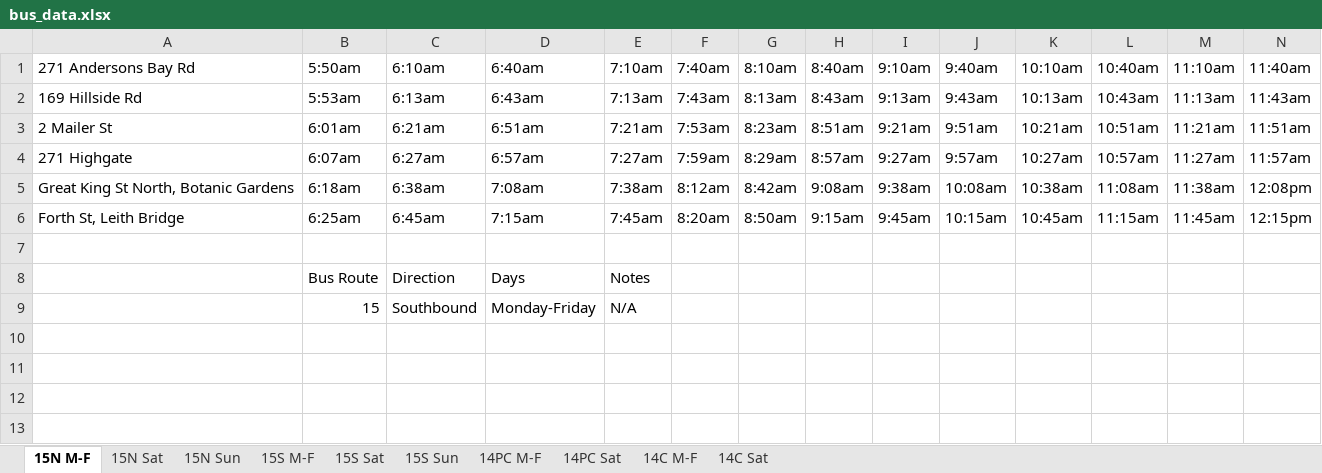
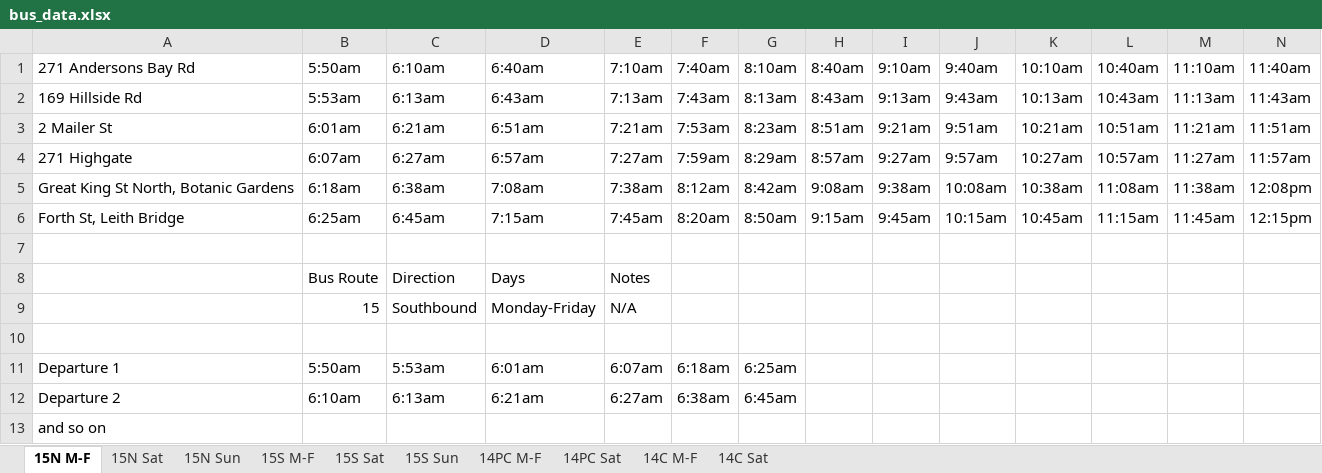
Before and after one commit to 737BassTP/COSC345-Game, an Excel workbook: data/bus_data.xlsx, sheet 15N M-F, drawn as a sheet; only a part is shown; values as stored, in another font and other column widths than the file's, no borders; rows hold the shown columns only; the diff names each change by its address in the sheet, - before the commit and + after, or states it on an @@ line.

```diff
--- a/data/bus_data.xlsx (sheet 15N M-F)
+++ b/data/bus_data.xlsx (sheet 15N M-F)
+row 10: (empty)
+row 11: Departure 1 | 5:50am | 5:53am | 6:01am | 6:07am | 6:18am | 6:25am
+row 12: Departure 2 | 6:10am | 6:13am | 6:21am | 6:27am | 6:38am | 6:45am
+row 13: and so on
```
Also changed, not shown: 9 other files.
